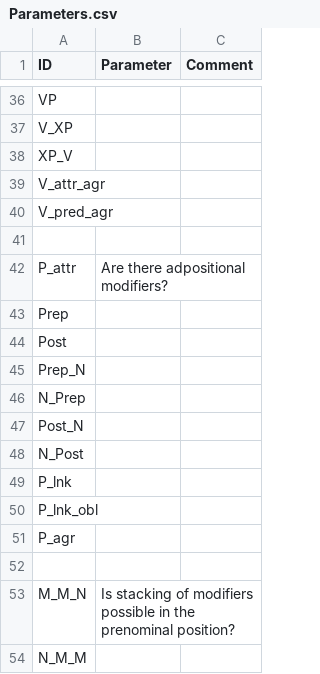
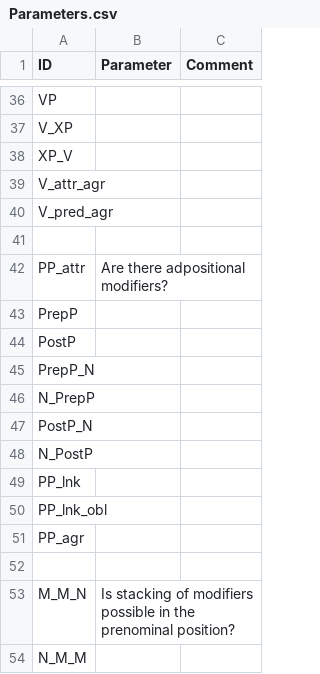
Before and after one commit to lxynk/nmdb-data, a CSV file: raw/Parameters.csv, drawn as a sheet; only a part is shown, gaps mark what is left out.

Commit message:
Update Parameters.csv

```diff
--- a/raw/Parameters.csv
+++ b/raw/Parameters.csv
@@ -41,12 +41,12 @@ V_pred_agr,,
 ,,
-P_attr,Are there adpositional modifiers?,
-Prep,,
-Post,,
-Prep_N,,
-N_Prep,,
-Post_N,,
-N_Post,,
-P_lnk,,
-P_lnk_obl,,
-P_agr,,
+PP_attr,Are there adpositional modifiers?,
+PrepP,,
+PostP,,
+PrepP_N,,
+N_PrepP,,
+PostP_N,,
+N_PostP,,
+PP_lnk,,
+PP_lnk_obl,,
+PP_agr,,
 ,,
```
